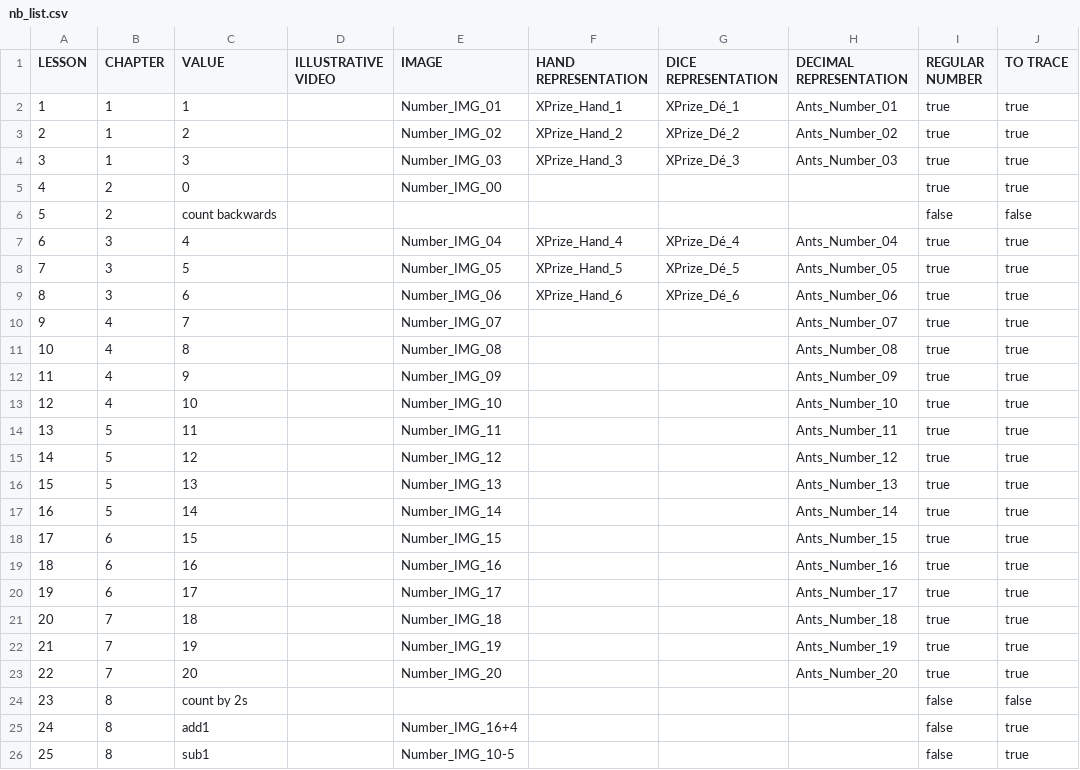
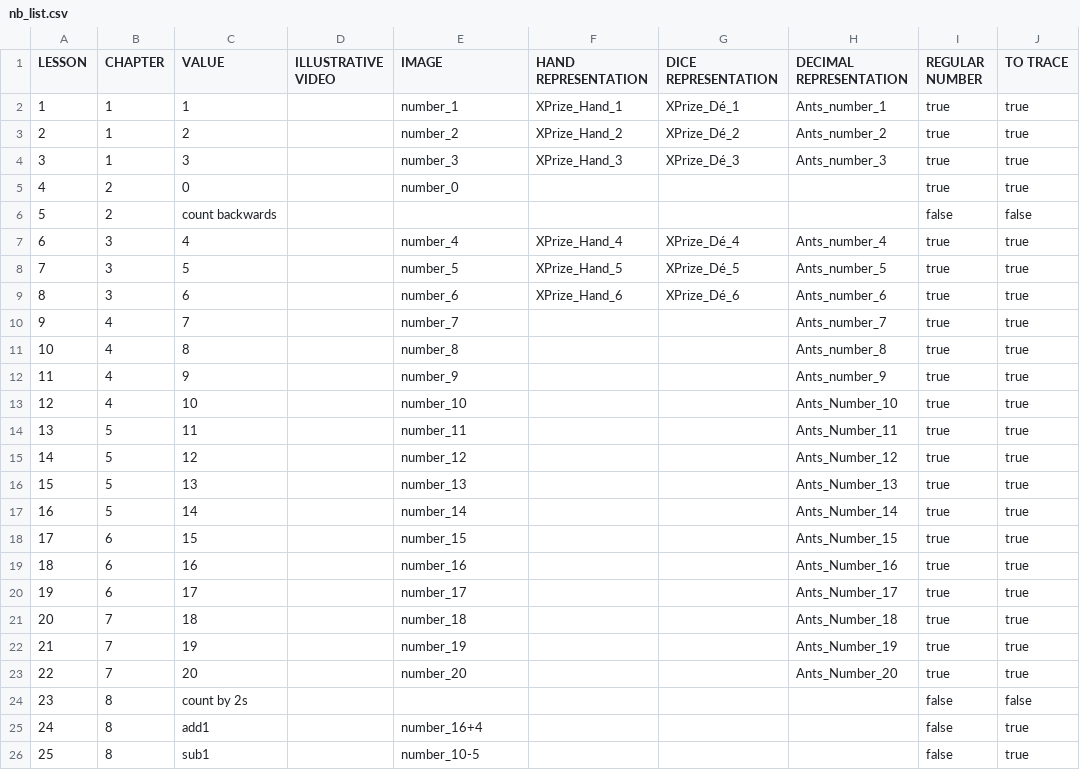
Before and after one commit to Manzalab/kalulu_v1, a CSV file: app/modules/maths/assets/data/nb_list.csv, drawn as a sheet; only a part is shown; the diff covers the shown part only.

Commit message:
correction numbers without 0 before

```diff
--- a/app/modules/maths/assets/data/nb_list.csv
+++ b/app/modules/maths/assets/data/nb_list.csv
@@ -1,26 +1,26 @@
 LESSON;CHAPTER;VALUE;ILLUSTRATIVE VIDEO;IMAGE;HAND REPRESENTATION;DICE REPRESENTATION;DECIMAL REPRESENTATION;REGULAR NUMBER;TO TRACE
-1;1;1;;Number_IMG_01;XPrize_Hand_1;XPrize_Dé_1;Ants_Number_01;true;true
-2;1;2;;Number_IMG_02;XPrize_Hand_2;XPrize_Dé_2;Ants_Number_02;true;true
-3;1;3;;Number_IMG_03;XPrize_Hand_3;XPrize_Dé_3;Ants_Number_03;true;true
-4;2;0;;Number_IMG_00;;;;true;true
+1;1;1;;number_1;XPrize_Hand_1;XPrize_Dé_1;Ants_number_1;true;true
+2;1;2;;number_2;XPrize_Hand_2;XPrize_Dé_2;Ants_number_2;true;true
+3;1;3;;number_3;XPrize_Hand_3;XPrize_Dé_3;Ants_number_3;true;true
+4;2;0;;number_0;;;;true;true
 5;2;count backwards;;;;;;false;false
-6;3;4;;Number_IMG_04;XPrize_Hand_4;XPrize_Dé_4;Ants_Number_04;true;true
-7;3;5;;Number_IMG_05;XPrize_Hand_5;XPrize_Dé_5;Ants_Number_05;true;true
-8;3;6;;Number_IMG_06;XPrize_Hand_6;XPrize_Dé_6;Ants_Number_06;true;true
-9;4;7;;Number_IMG_07;;;Ants_Number_07;true;true
-10;4;8;;Number_IMG_08;;;Ants_Number_08;true;true
-11;4;9;;Number_IMG_09;;;Ants_Number_09;true;true
-12;4;10;;Number_IMG_10;;;Ants_Number_10;true;true
-13;5;11;;Number_IMG_11;;;Ants_Number_11;true;true
-14;5;12;;Number_IMG_12;;;Ants_Number_12;true;true
-15;5;13;;Number_IMG_13;;;Ants_Number_13;true;true
-16;5;14;;Number_IMG_14;;;Ants_Number_14;true;true
-17;6;15;;Number_IMG_15;;;Ants_Number_15;true;true
-18;6;16;;Number_IMG_16;;;Ants_Number_16;true;true
-19;6;17;;Number_IMG_17;;;Ants_Number_17;true;true
-20;7;18;;Number_IMG_18;;;Ants_Number_18;true;true
-21;7;19;;Number_IMG_19;;;Ants_Number_19;true;true
-22;7;20;;Number_IMG_20;;;Ants_Number_20;true;true
+6;3;4;;number_4;XPrize_Hand_4;XPrize_Dé_4;Ants_number_4;true;true
+7;3;5;;number_5;XPrize_Hand_5;XPrize_Dé_5;Ants_number_5;true;true
+8;3;6;;number_6;XPrize_Hand_6;XPrize_Dé_6;Ants_number_6;true;true
+9;4;7;;number_7;;;Ants_number_7;true;true
+10;4;8;;number_8;;;Ants_number_8;true;true
+11;4;9;;number_9;;;Ants_number_9;true;true
+12;4;10;;number_10;;;Ants_Number_10;true;true
+13;5;11;;number_11;;;Ants_Number_11;true;true
+14;5;12;;number_12;;;Ants_Number_12;true;true
+15;5;13;;number_13;;;Ants_Number_13;true;true
+16;5;14;;number_14;;;Ants_Number_14;true;true
+17;6;15;;number_15;;;Ants_Number_15;true;true
+18;6;16;;number_16;;;Ants_Number_16;true;true
+19;6;17;;number_17;;;Ants_Number_17;true;true
+20;7;18;;number_18;;;Ants_Number_18;true;true
+21;7;19;;number_19;;;Ants_Number_19;true;true
+22;7;20;;number_20;;;Ants_Number_20;true;true
 23;8;count by 2s;;;;;;false;false
-24;8;add1;;Number_IMG_16+4;;;;false;true
-25;8;sub1;;Number_IMG_10-5;;;;false;true
+24;8;add1;;number_16+4;;;;false;true
+25;8;sub1;;number_10-5;;;;false;true
```
Also changed, not shown: 80 edited cells elsewhere in this file, 11 other files.
